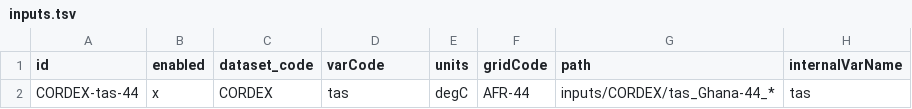
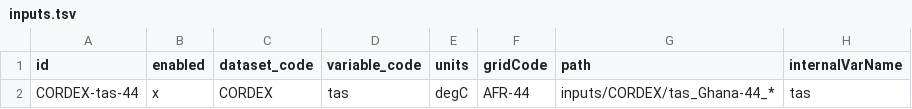
Before and after one commit to Klimaatlas/KAPy, a TSV file: config/inputs.tsv, drawn as a sheet; only a part is shown; the diff names each change by its address in the sheet, - before the commit and + after, or states it on an @@ line.

```diff
--- a/config/inputs.tsv
+++ b/config/inputs.tsv
-D1: varCode
+D1: variable_code
```
Also changed, not shown: workflow/testing/inputs.tsv, 5 other files.
